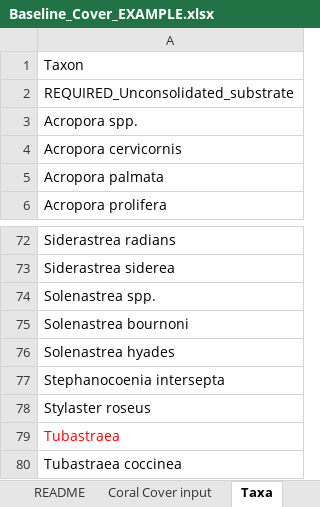
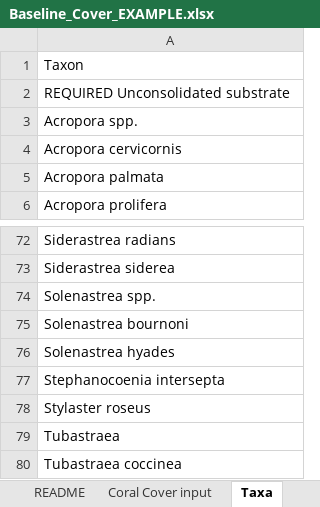
Before and after one commit to laurenttoth/CarbonateBudgetRestorationTool, an Excel workbook: www/Baseline_Cover_EXAMPLE.xlsx, sheet Taxa, drawn as a sheet; only a part is shown, gaps mark what is left out; values as stored, in another font and other column widths than the file's, no borders; the diff names each change by its address in the sheet, - before the commit and + after, or states it on an @@ line.

```diff
--- a/www/Baseline_Cover_EXAMPLE.xlsx (sheet Taxa)
+++ b/www/Baseline_Cover_EXAMPLE.xlsx (sheet Taxa)
-A2: REQUIRED_Unconsolidated_substrate
+A2: REQUIRED Unconsolidated substrate
-A79 text colour: #FF0000
+A79 text colour: black
```
Also changed, not shown: 4 other files.
